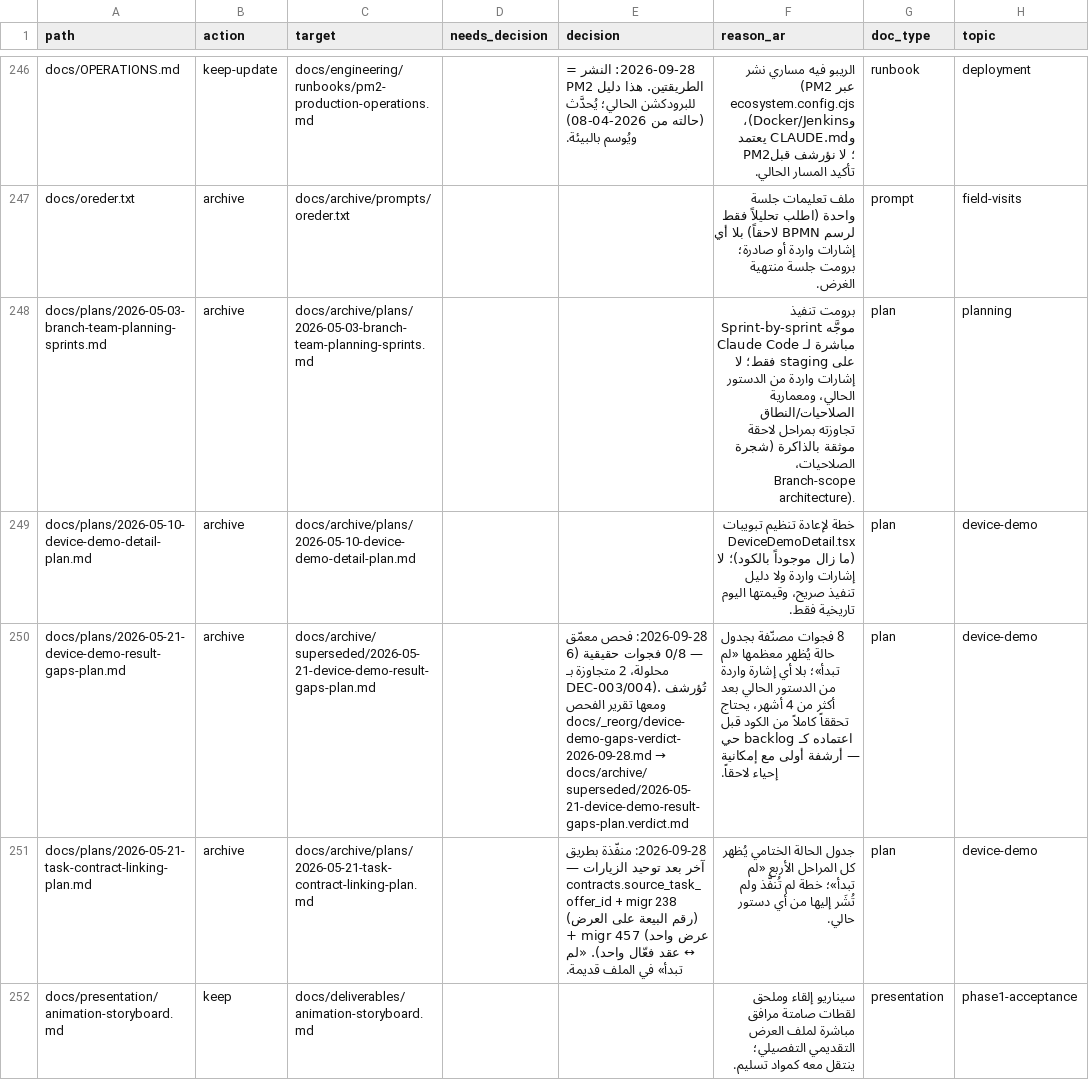
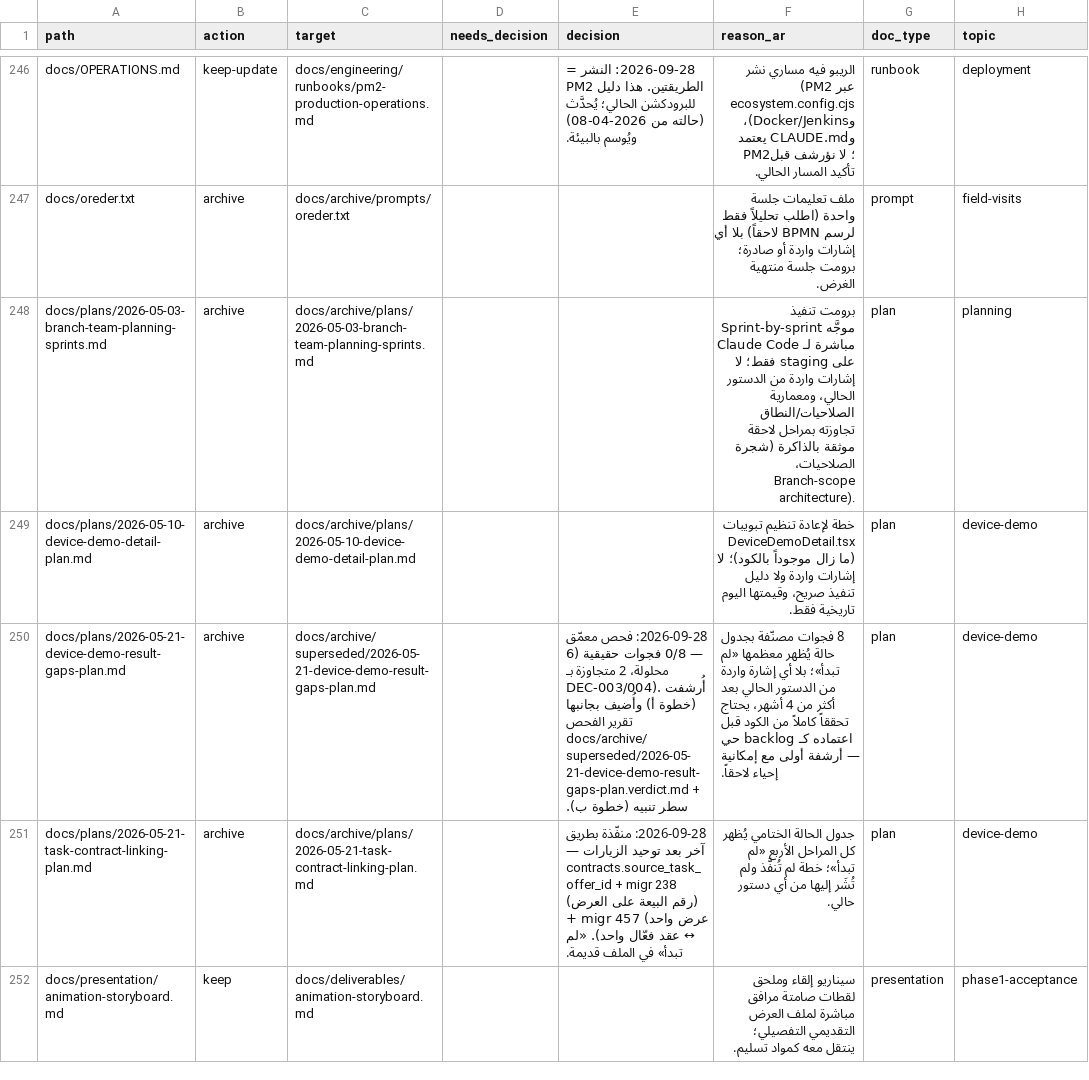
Before and after one commit to Sniperof/GoldenGroup2, a CSV file: docs/_reorg/phase-0-inventory.csv, drawn as a sheet; only a part is shown, gaps mark what is left out; the diff names each change by its address in the sheet, - before the commit and + after, or states it on an @@ line.

```diff
--- a/docs/_reorg/phase-0-inventory.csv
+++ b/docs/_reorg/phase-0-inventory.csv
@@ E250 (decision): …بـ DEC-003/004). تُؤرشف ومعها تقرير الفحص docs/_reorg/device-demo-gaps-verdict-2026-09-28.md → docs/archive/superseded/2026-05-21-device-demo-result-gaps-plan.verdict.md → …بـ DEC-003/004). أُرشفت (خطوة أ) وأُضيف بجانبها تقرير الفحص docs/archive/superseded/2026-05-21-device-demo-result-gaps-plan.verdict.md + سطر تنبيه (خطوة ب). @@
```
Also changed, not shown: 9 other files.
